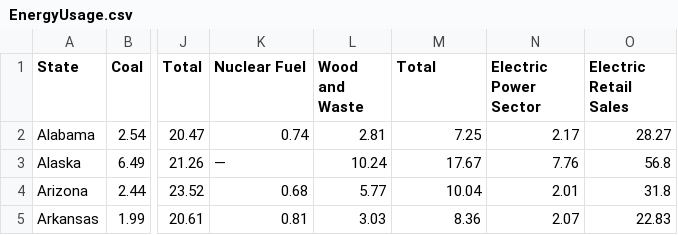
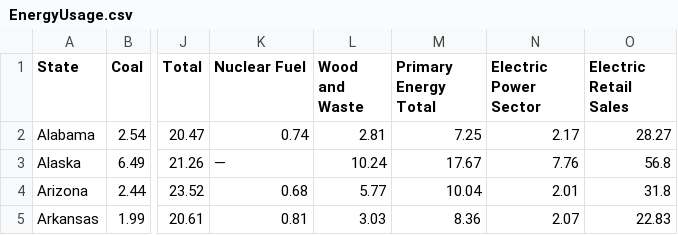
Before and after one commit to Kaylawkelly/ETL-Project, a CSV file: Resources/EnergyUsage.csv, drawn as a sheet; only a part is shown, gaps mark what is left out; the diff names each change by its address in the sheet, - before the commit and + after, or states it on an @@ line.

Commit message:
Update EnergyUsage.csv

```diff
--- a/Resources/EnergyUsage.csv
+++ b/Resources/EnergyUsage.csv
-M1: Total
+M1: Primary Energy Total
```
